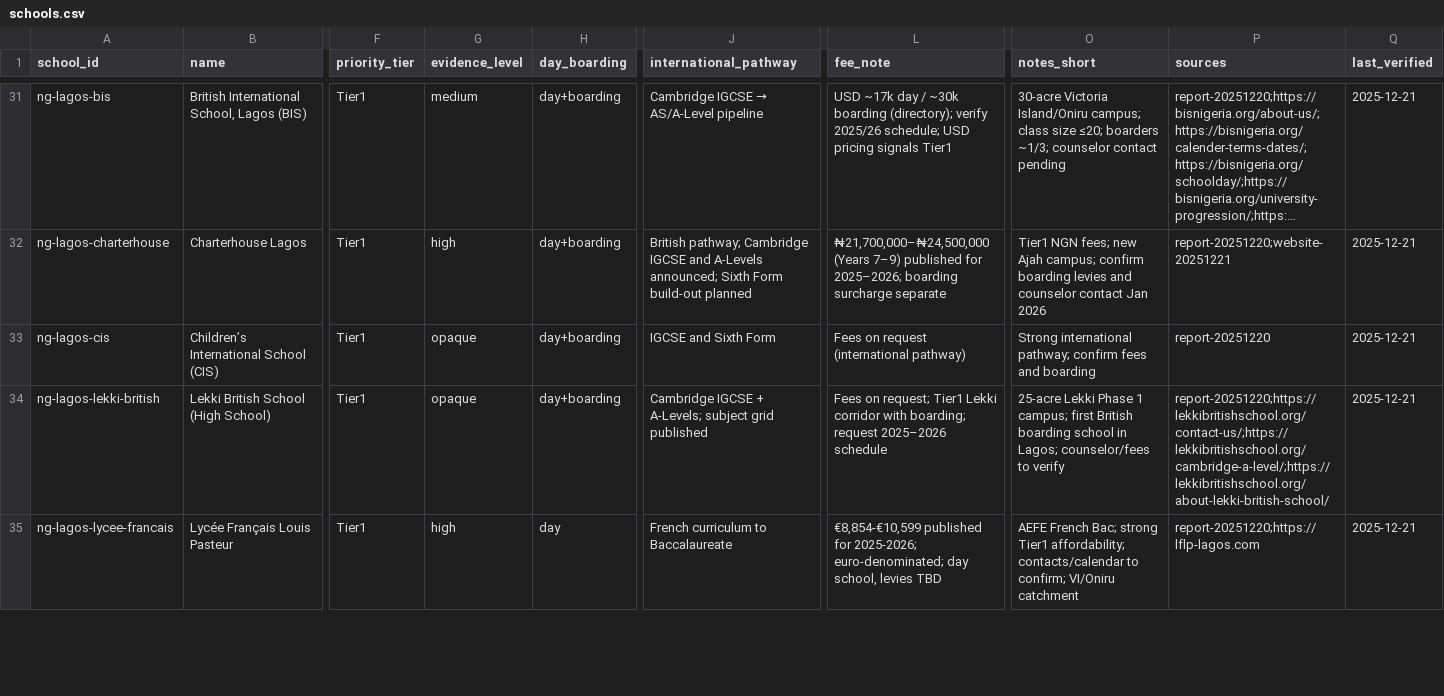
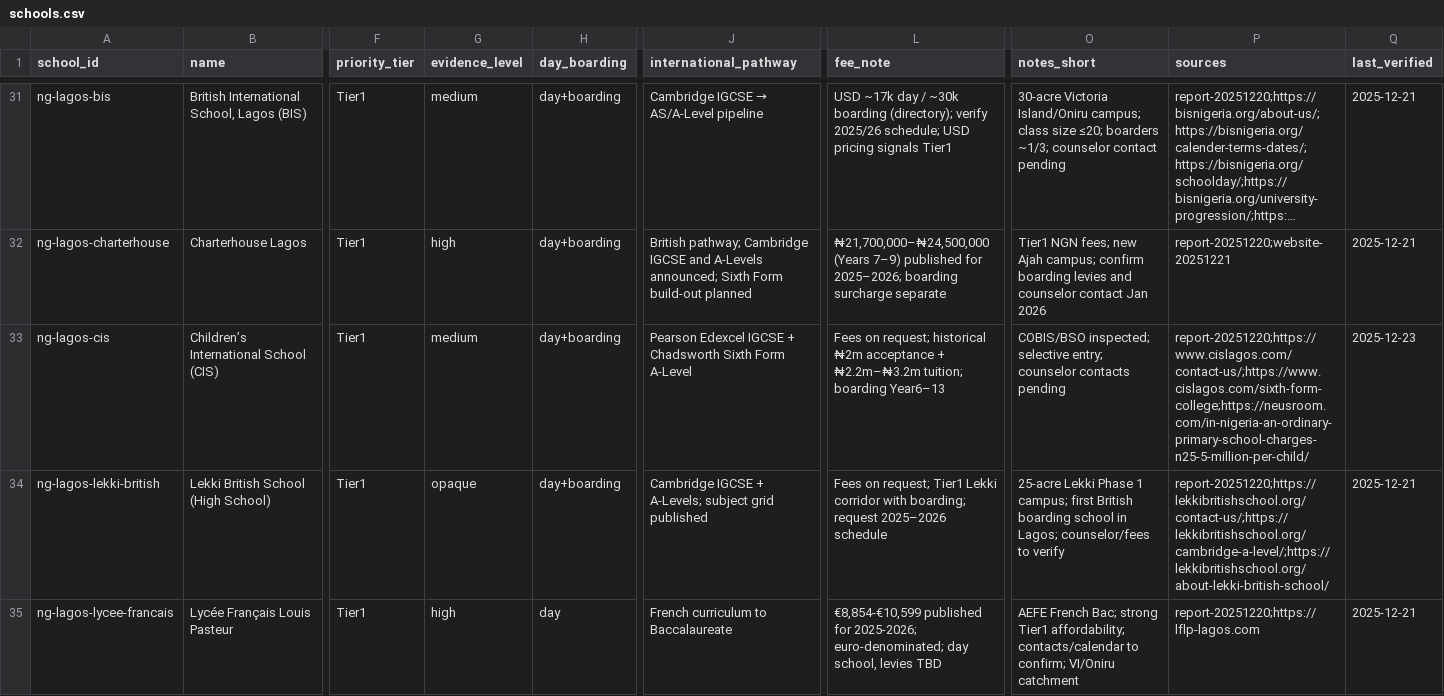
Before and after one commit to savva312/evolverecruiting-test, a CSV file: countries/nigeria/data/entities/schools.csv, drawn as a sheet; only a part is shown, gaps mark what is left out; long unchanged cells end in …; the diff names each change by its address in the sheet, - before the commit and + after, or states it on an @@ line.

```diff
--- a/countries/nigeria/data/entities/schools.csv
+++ b/countries/nigeria/data/entities/schools.csv
-G33 (evidence_level): opaque
+G33 (evidence_level): medium
-J33 (international_pathway): IGCSE and Sixth Form
+J33 (international_pathway): Pearson Edexcel IGCSE + Chadsworth Sixth Form A-Level
-L33 (fee_note): Fees on request (international pathway)
+L33 (fee_note): Fees on request; historical ₦2m acceptance + ₦2.2m–₦3.2m tuition; boarding Year6–13
-O33 (notes_short): Strong international pathway; confirm fees and boarding
+O33 (notes_short): COBIS/BSO inspected; selective entry; counselor contacts pending
-P33 (sources): report-20251220
+P33 (sources): report-20251220;https://www.cislagos.com/contact-us/;https://www.cislagos.com/sixth-form-college;https://neusroom.com/in-nigeria-an-ordinary-primary-school-charges-n25-5-million-per-child/
-Q33 (last_verified): 2025-12-21
+Q33 (last_verified): 2025-12-23
```
Also changed, not shown: 2 other files.
